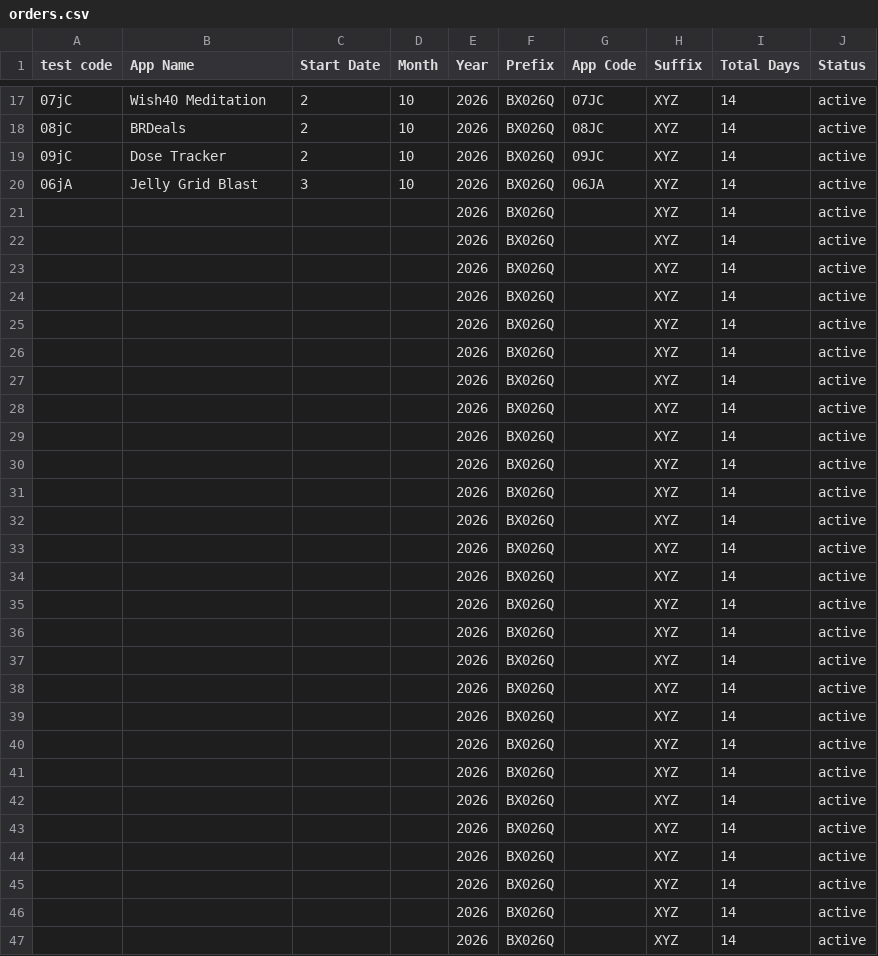
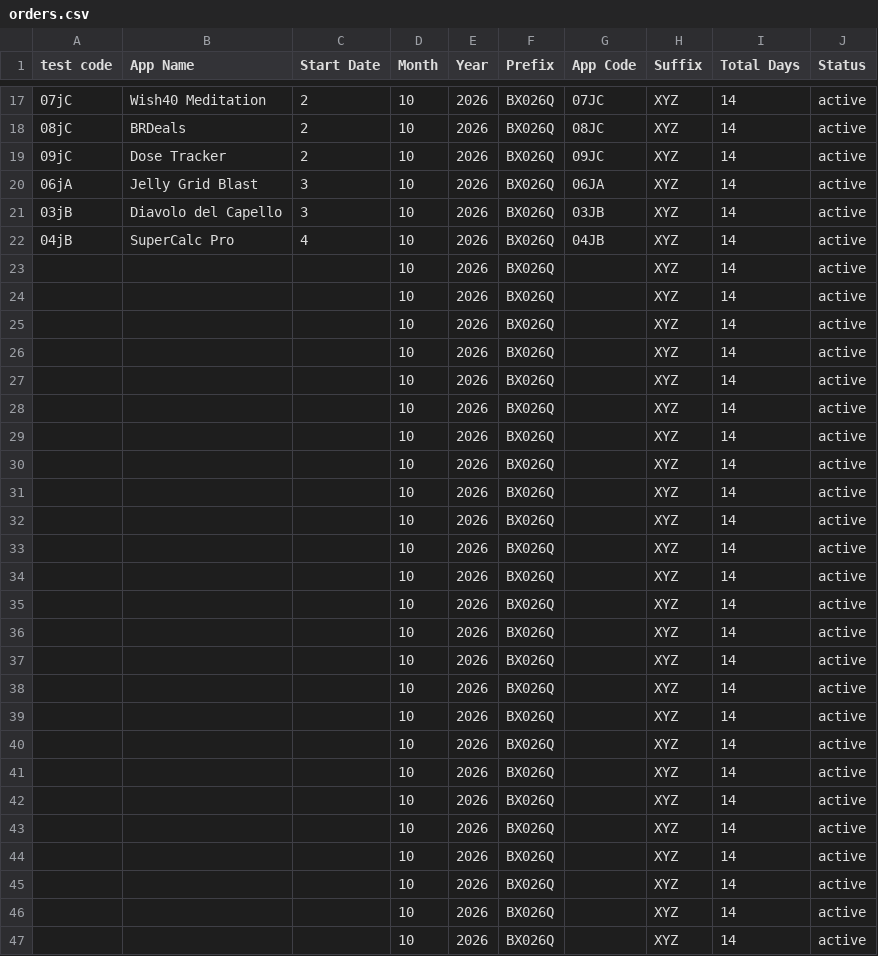
Before and after one commit to weapptesters-design/Client_Portal, a CSV file: orders.csv, drawn as a sheet; only a part is shown, gaps mark what is left out; the diff covers the shown part only.

```diff
--- a/orders.csv
+++ b/orders.csv
@@ -20,28 +20,28 @@ test code,App Name,Start Date,Month ,Year,Prefix,App Code,Suffix ,Total Days,Sta
 06jA,Jelly Grid Blast ,3,10,2026,BX026Q,06JA,XYZ,14,active
-,,,,2026,BX026Q,,XYZ,14,active
-,,,,2026,BX026Q,,XYZ,14,active
-,,,,2026,BX026Q,,XYZ,14,active
-,,,,2026,BX026Q,,XYZ,14,active
-,,,,2026,BX026Q,,XYZ,14,active
-,,,,2026,BX026Q,,XYZ,14,active
-,,,,2026,BX026Q,,XYZ,14,active
-,,,,2026,BX026Q,,XYZ,14,active
-,,,,2026,BX026Q,,XYZ,14,active
-,,,,2026,BX026Q,,XYZ,14,active
-,,,,2026,BX026Q,,XYZ,14,active
-,,,,2026,BX026Q,,XYZ,14,active
-,,,,2026,BX026Q,,XYZ,14,active
-,,,,2026,BX026Q,,XYZ,14,active
-,,,,2026,BX026Q,,XYZ,14,active
-,,,,2026,BX026Q,,XYZ,14,active
-,,,,2026,BX026Q,,XYZ,14,active
-,,,,2026,BX026Q,,XYZ,14,active
-,,,,2026,BX026Q,,XYZ,14,active
-,,,,2026,BX026Q,,XYZ,14,active
-,,,,2026,BX026Q,,XYZ,14,active
-,,,,2026,BX026Q,,XYZ,14,active
-,,,,2026,BX026Q,,XYZ,14,active
-,,,,2026,BX026Q,,XYZ,14,active
-,,,,2026,BX026Q,,XYZ,14,active
-,,,,2026,BX026Q,,XYZ,14,active
-,,,,2026,BX026Q,,XYZ,14,active
+03jB,Diavolo del Capello,3,10,2026,BX026Q,03JB,XYZ,14,active
+04jB,SuperCalc Pro,4,10,2026,BX026Q,04JB,XYZ,14,active
+,,,10,2026,BX026Q,,XYZ,14,active
+,,,10,2026,BX026Q,,XYZ,14,active
+,,,10,2026,BX026Q,,XYZ,14,active
+,,,10,2026,BX026Q,,XYZ,14,active
+,,,10,2026,BX026Q,,XYZ,14,active
+,,,10,2026,BX026Q,,XYZ,14,active
+,,,10,2026,BX026Q,,XYZ,14,active
+,,,10,2026,BX026Q,,XYZ,14,active
+,,,10,2026,BX026Q,,XYZ,14,active
+,,,10,2026,BX026Q,,XYZ,14,active
+,,,10,2026,BX026Q,,XYZ,14,active
+,,,10,2026,BX026Q,,XYZ,14,active
+,,,10,2026,BX026Q,,XYZ,14,active
+,,,10,2026,BX026Q,,XYZ,14,active
+,,,10,2026,BX026Q,,XYZ,14,active
+,,,10,2026,BX026Q,,XYZ,14,active
+,,,10,2026,BX026Q,,XYZ,14,active
+,,,10,2026,BX026Q,,XYZ,14,active
+,,,10,2026,BX026Q,,XYZ,14,active
+,,,10,2026,BX026Q,,XYZ,14,active
+,,,10,2026,BX026Q,,XYZ,14,active
+,,,10,2026,BX026Q,,XYZ,14,active
+,,,10,2026,BX026Q,,XYZ,14,active
+,,,10,2026,BX026Q,,XYZ,14,active
+,,,10,2026,BX026Q,,XYZ,14,active
```
Also changed, not shown: 96 edited cells elsewhere in this file, 3 other files.
